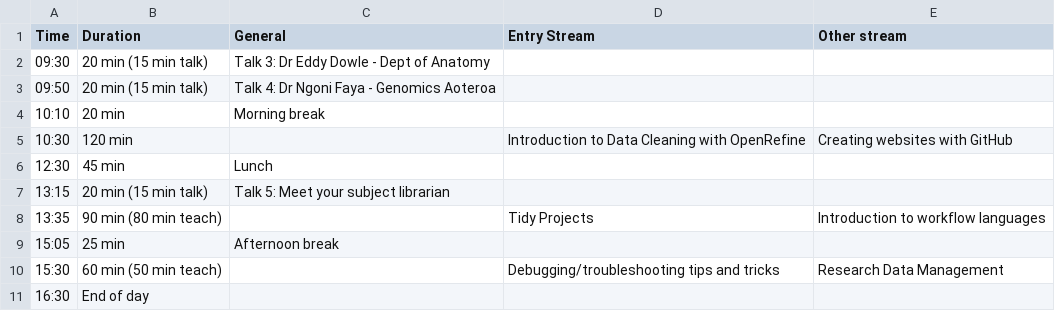
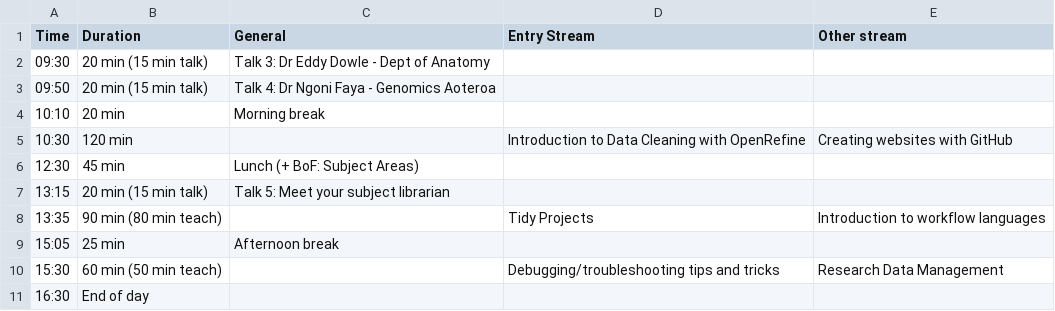
Before and after one commit to resbaz/resbaz2021, a CSV file: dunedin/day2.csv, drawn as a sheet.

```diff
--- a/dunedin/day2.csv
+++ b/dunedin/day2.csv
@@ -5,3 +5,3 @@ Time ,Duration , General, Entry Stream , Other stream
 10:30 , 120 min ,, Introduction to Data Cleaning with OpenRefine , Creating websites with GitHub
-12:30 , 45 min ,Lunch ,,
+12:30 , 45 min ,Lunch (+ BoF: Subject Areas),,
 13:15 , 20 min (15 min talk) ,Talk 5: Meet your subject librarian ,,
```
Also changed, not shown: dunedin/day1.csv, dunedin/day3.csv, 1 other file.
